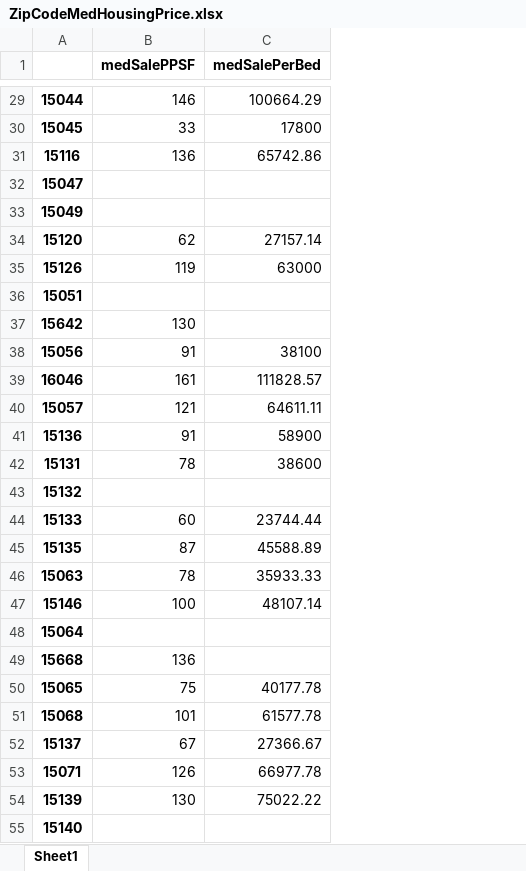
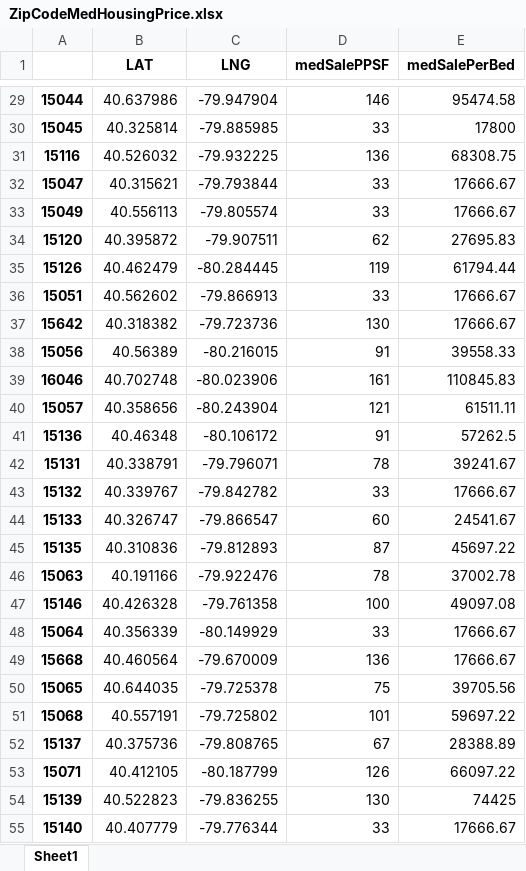
Before and after one commit to Ajcaico/Homi_DFP, an Excel workbook: ZipCodeMedHousingPrice.xlsx, sheet Sheet1, drawn as a sheet; only a part is shown, gaps mark what is left out; values as stored, in another font and other column widths than the file's, no borders; addresses are those after the commit; the diff covers the shown part only; the diff names each change by its address in the sheet, - before the commit and + after, or states it on an @@ line.

```diff
--- a/ZipCodeMedHousingPrice.xlsx (sheet Sheet1)
+++ b/ZipCodeMedHousingPrice.xlsx (sheet Sheet1)
+column B (LAT), rows 29-55: 40.637986 | 40.325814 | 40.526032 | 40.315621 | 40.556113 | 40.395872 | 40.462479 | 40.562602 | 40.318382 | 40.56389 | 40.702748 | 40.358656 | 40.46348 | 40.338791 | 40.339767 | 40.326747 | 40.310836 | 40.191166 | 40.426328 | 40.356339 | 40.460564 | 40.644035 | 40.557191 | 40.375736 | 40.412105 | 40.522823 | 40.407779
+column C (LNG), rows 29-55: -79.947904 | -79.885985 | -79.932225 | -79.793844 | -79.805574 | -79.907511 | -80.284445 | -79.866913 | -79.723736 | -80.216015 | -80.023906 | -80.243904 | -80.106172 | -79.796071 | -79.842782 | -79.866547 | -79.812893 | -79.922476 | -79.761358 | -80.149929 | -79.670009 | -79.725378 | -79.725802 | -79.808765 | -80.187799 | -79.836255 | -79.776344
-E29 (medSalePerBed): 100664.29
+E29 (medSalePerBed): 95474.58
-E31 (medSalePerBed): 65742.86
+E31 (medSalePerBed): 68308.75
-D32:D33 (medSalePPSF): (empty)
+D32:D33 (medSalePPSF): 33
-E32:E33 (medSalePerBed): (empty)
+E32:E33 (medSalePerBed): 17666.67
-E34 (medSalePerBed): 27157.14
+E34 (medSalePerBed): 27695.83
-E35 (medSalePerBed): 63000
+E35 (medSalePerBed): 61794.44
-D36 (medSalePPSF): (empty)
+D36 (medSalePPSF): 33
-E36:E37 (medSalePerBed): (empty)
+E36:E37 (medSalePerBed): 17666.67
-E38 (medSalePerBed): 38100
+E38 (medSalePerBed): 39558.33
-E39 (medSalePerBed): 111828.57
+E39 (medSalePerBed): 110845.83
-E40 (medSalePerBed): 64611.11
+E40 (medSalePerBed): 61511.11
-E41 (medSalePerBed): 58900
+E41 (medSalePerBed): 57262.5
-E42 (medSalePerBed): 38600
+E42 (medSalePerBed): 39241.67
-D43 (medSalePPSF): (empty)
+D43 (medSalePPSF): 33
-E43 (medSalePerBed): (empty)
+E43 (medSalePerBed): 17666.67
-E44 (medSalePerBed): 23744.44
+E44 (medSalePerBed): 24541.67
-E45 (medSalePerBed): 45588.89
+E45 (medSalePerBed): 45697.22
-E46 (medSalePerBed): 35933.33
+E46 (medSalePerBed): 37002.78
-E47 (medSalePerBed): 48107.14
+E47 (medSalePerBed): 49097.08
-D48 (medSalePPSF): (empty)
+D48 (medSalePPSF): 33
-E48:E49 (medSalePerBed): (empty)
+E48:E49 (medSalePerBed): 17666.67
-E50 (medSalePerBed): 40177.78
+E50 (medSalePerBed): 39705.56
-E51 (medSalePerBed): 61577.78
+E51 (medSalePerBed): 59697.22
-E52 (medSalePerBed): 27366.67
+E52 (medSalePerBed): 28388.89
-E53 (medSalePerBed): 66977.78
+E53 (medSalePerBed): 66097.22
-E54 (medSalePerBed): 75022.22
+E54 (medSalePerBed): 74425
-D55 (medSalePPSF): (empty)
+D55 (medSalePPSF): 33
-E55 (medSalePerBed): (empty)
+E55 (medSalePerBed): 17666.67
```
Also changed, not shown: 104 edited cells elsewhere in this sheet, 2 other files.
